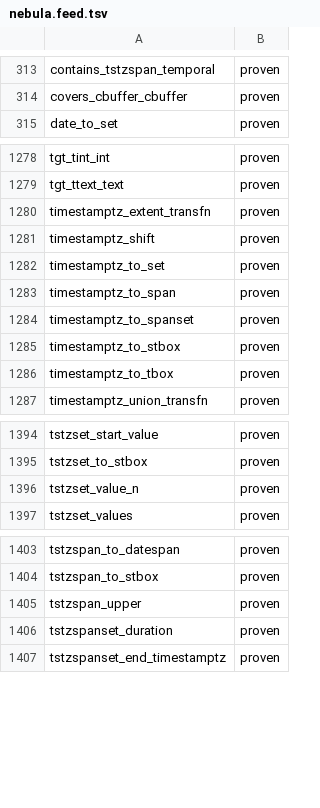
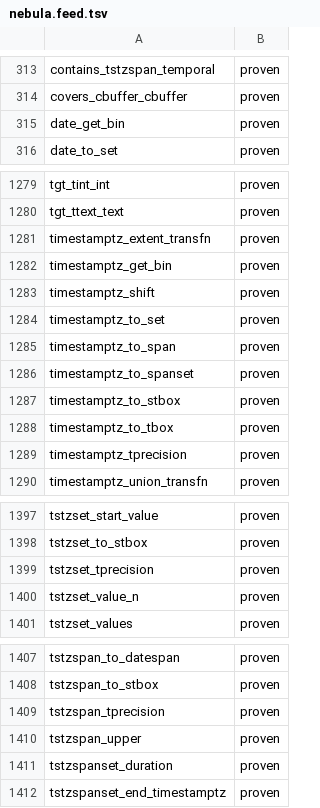
Before and after one commit to estebanzimanyi/MobilityNebula, a TSV file: tools/streaming_parity/feeds/nebula.feed.tsv, drawn as a sheet; only a part is shown, gaps mark what is left out; the diff covers the shown part only; the diff names each change by its address in the sheet, - before the commit and + after, or states it on an @@ line.

Commit message:
Add time get_bin and tprecision operators (6 ops)
Extend ARITY3 with a scalar_text (date/tstz origin) extra: date/
timestamptz_get_bin, timestamptz_tprecision (base + Interval + origin ->
scalar) and tstzspan/tstzset/tstzspanset_tprecision (container + Interval
+ origin -> container). Register the tstzspanset primary input. Suite
1452/1452 green; feed 1455 -> 1461 proven (zero-removal set diff),
lint 0.

```diff
--- a/tools/streaming_parity/feeds/nebula.feed.tsv
+++ b/tools/streaming_parity/feeds/nebula.feed.tsv
+row 315: date_get_bin | proven
+row 1282: timestamptz_get_bin | proven
+row 1289: timestamptz_tprecision | proven
+row 1399: tstzset_tprecision | proven
+row 1409: tstzspan_tprecision | proven
```
Also changed, not shown: 1 added row elsewhere in this file, 36 other files.
